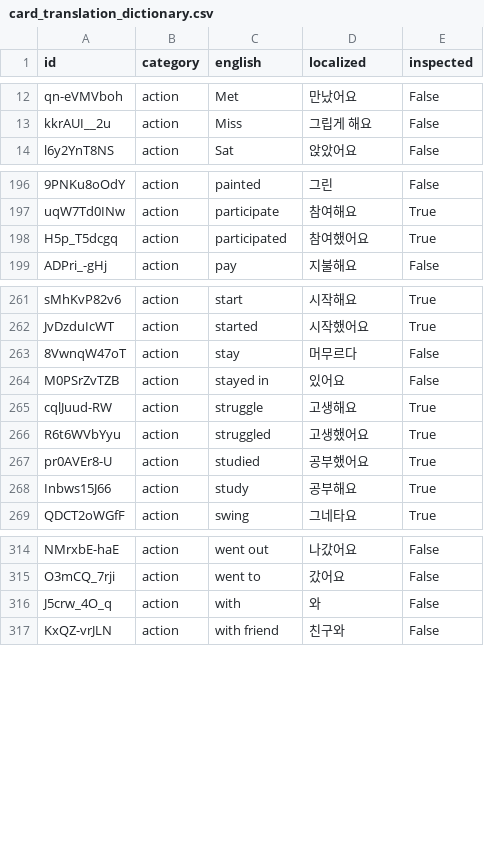
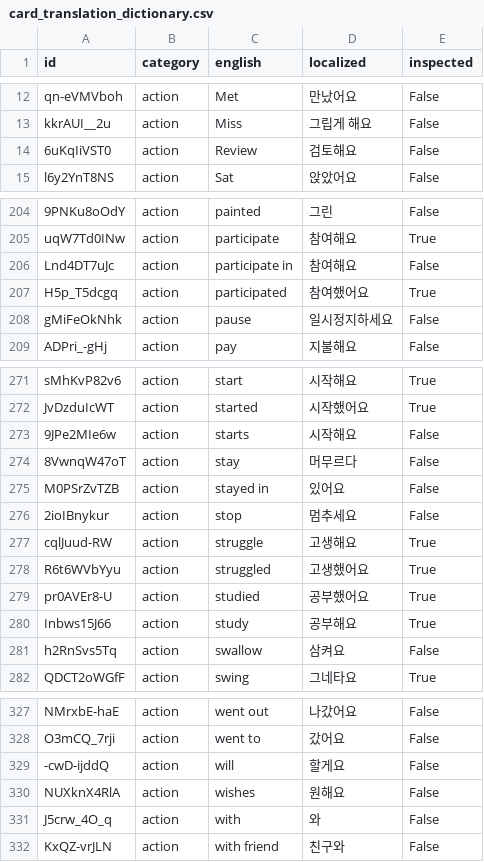
Before and after one commit to SagaciousFish/aacesstalk-monorepo, a CSV file: data/card_translation_dictionary.csv, drawn as a sheet; only a part is shown, gaps mark what is left out; the diff covers the shown part only; the diff names each change by its address in the sheet, - before the commit and + after, or states it on an @@ line.

```diff
--- a/data/card_translation_dictionary.csv
+++ b/data/card_translation_dictionary.csv
+row 14: 6uKqIiVST0 | action | Review | 검토해요 | False
+row 206: Lnd4DT7uJc | action | participate in | 참여해요 | False
+row 208: gMiFeOkNhk | action | pause | 일시정지하세요 | False
+row 273: 9JPe2MIe6w | action | starts | 시작해요 | False
+row 276: 2ioIBnykur | action | stop | 멈추세요 | False
+row 281: h2RnSvs5Tq | action | swallow | 삼켜요 | False
+row 329: -cwD-ijddQ | action | will | 할게요 | False
+row 330: NUXknX4RlA | action | wishes | 원해요 | False
```
Also changed, not shown: 10 added rows elsewhere in this file, 3 other files.
